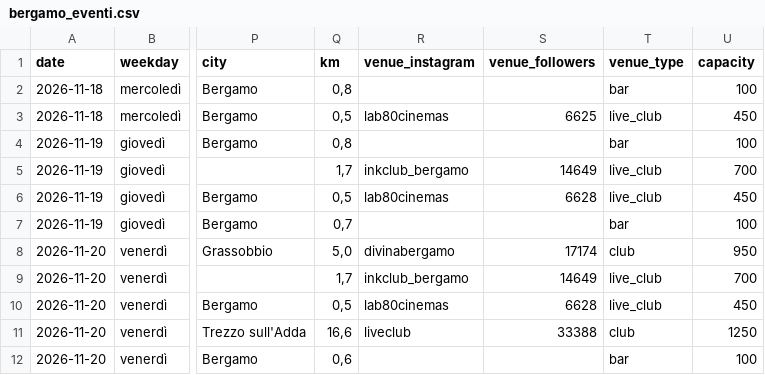
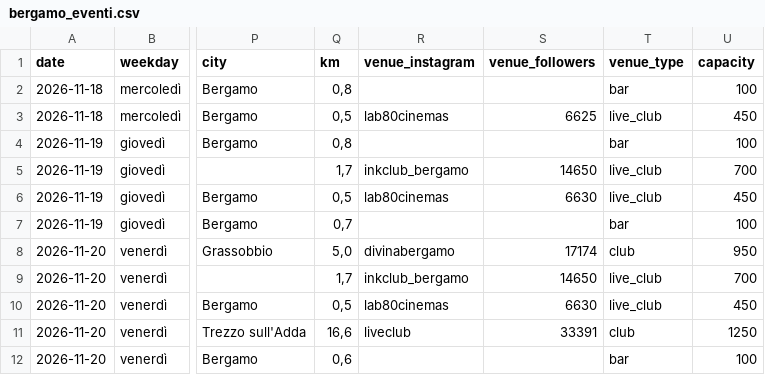
Before and after one commit to filipponoidevents-blip/bergamo-events, a CSV file: cities/bergamo/out/bergamo_eventi.csv, drawn as a sheet; only a part is shown, gaps mark what is left out; the diff covers the shown part only; the diff names each change by its address in the sheet, - before the commit and + after, or states it on an @@ line.

Commit message:
Aggiorna eventi v2 [skip ci]

```diff
--- a/cities/bergamo/out/bergamo_eventi.csv
+++ b/cities/bergamo/out/bergamo_eventi.csv
-S5 (venue_followers): 14649
+S5 (venue_followers): 14650
-S6 (venue_followers): 6628
+S6 (venue_followers): 6630
-S9 (venue_followers): 14649
+S9 (venue_followers): 14650
-S10 (venue_followers): 6628
+S10 (venue_followers): 6630
-S11 (venue_followers): 33388
+S11 (venue_followers): 33391
```
Also changed, not shown: 1 added row and 18 edited cells elsewhere in this file, cities/bergamo/out/bergamo_locali.csv, cities/bergamo/out/bergamo_profili.csv, 12 other files.
